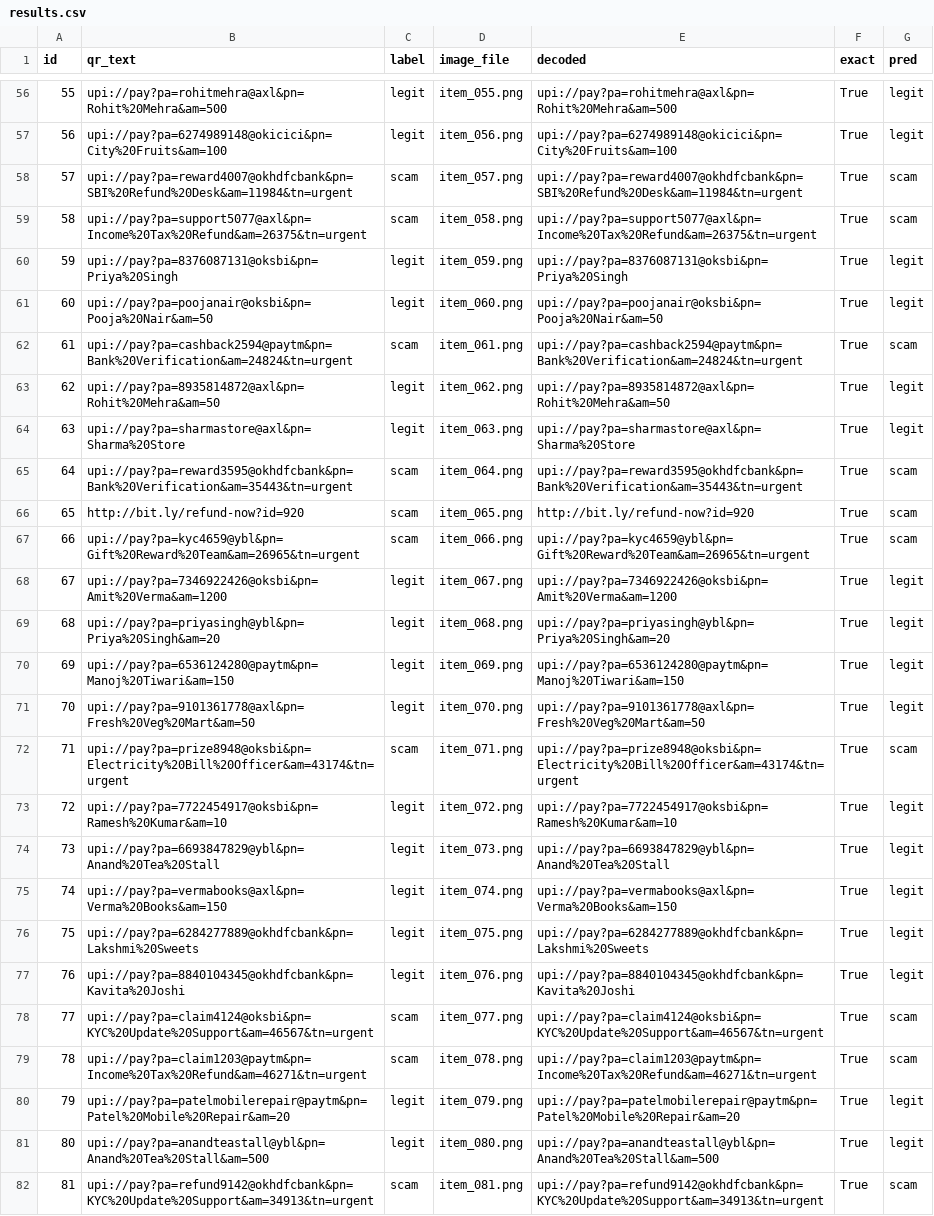
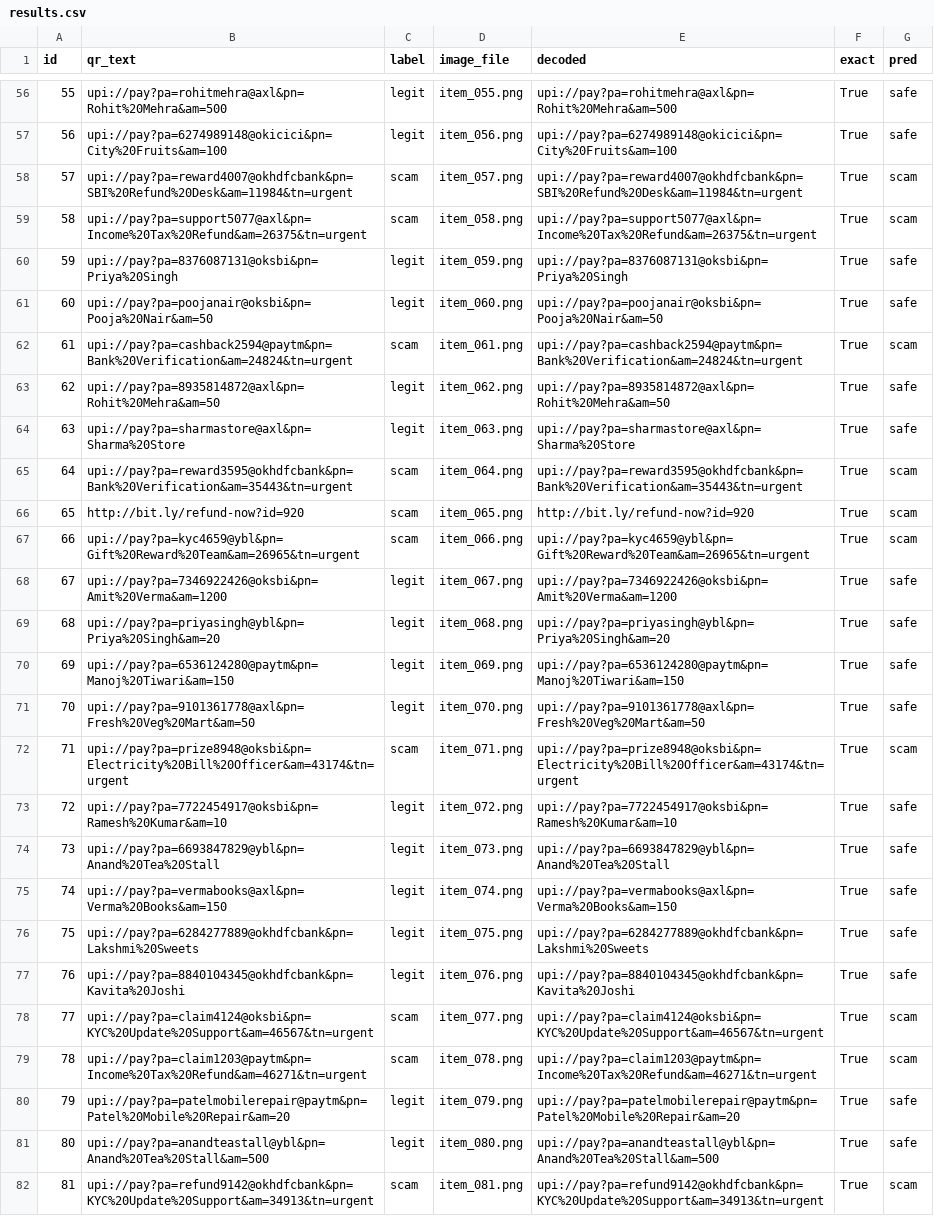
Before and after one commit to jaskiratsingh-pixel/Real-Time-Scam-Shield-for-UPI-and-Payment-Frauds-, a CSV file: data/results.csv, drawn as a sheet; only a part is shown, gaps mark what is left out; the diff covers the shown part only; the diff names each change by its address in the sheet, - before the commit and + after, or states it on an @@ line.

```diff
--- a/data/results.csv
+++ b/data/results.csv
-G56:G57 (pred): legit
+G56:G57 (pred): safe
-G60:G61 (pred): legit
+G60:G61 (pred): safe
-G63:G64 (pred): legit
+G63:G64 (pred): safe
-G68:G71 (pred): legit
+G68:G71 (pred): safe
-G73:G77 (pred): legit
+G73:G77 (pred): safe
-G80:G81 (pred): legit
+G80:G81 (pred): safe
```
Also changed, not shown: 38 edited cells elsewhere in this file.
